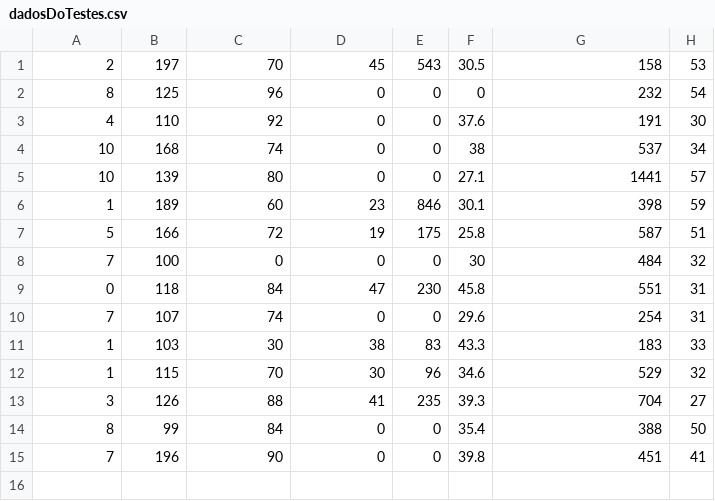
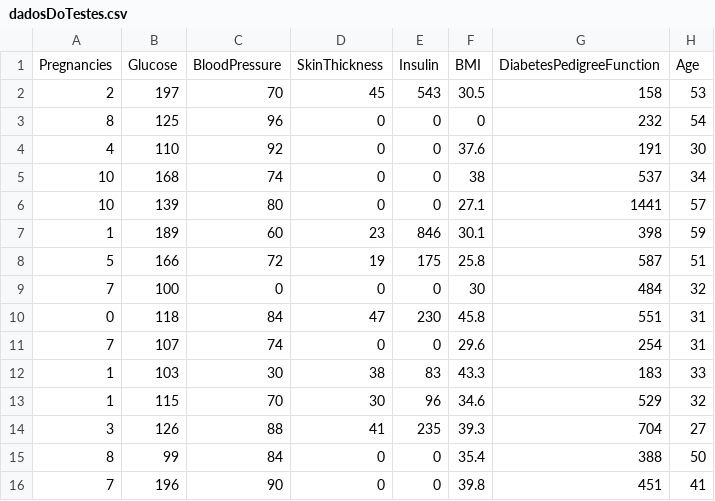
Before and after one commit to Gabrielx47/Exercicio-08-Rede-Neural-Artificial, a CSV file: dadosDoTestes.csv, drawn as a sheet; the diff names each change by its address in the sheet, - before the commit and + after, or states it on an @@ line.

Commit message:
Nome de cada coluna
Adicionar o nome pertence a cada coluna com dados.

```diff
--- a/dadosDoTestes.csv
+++ b/dadosDoTestes.csv
+row 1: Pregnancies | Glucose | BloodPressure | SkinThickness | Insulin | BMI | DiabetesPedigreeFunction | Age
```
